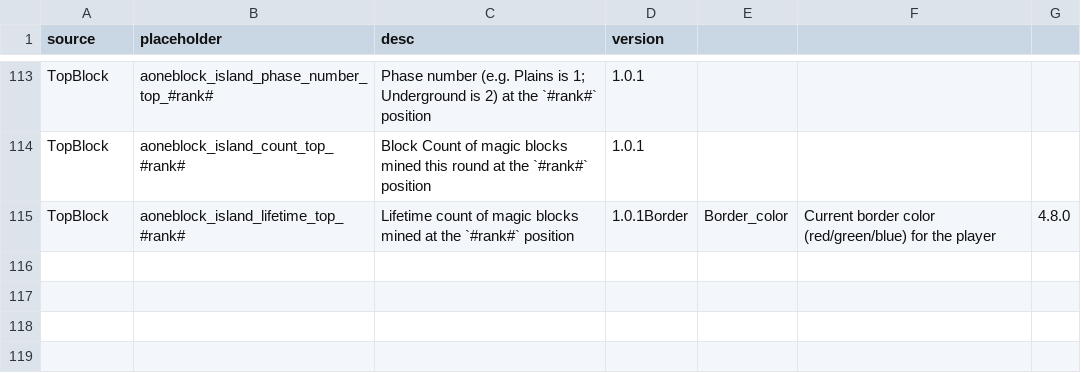
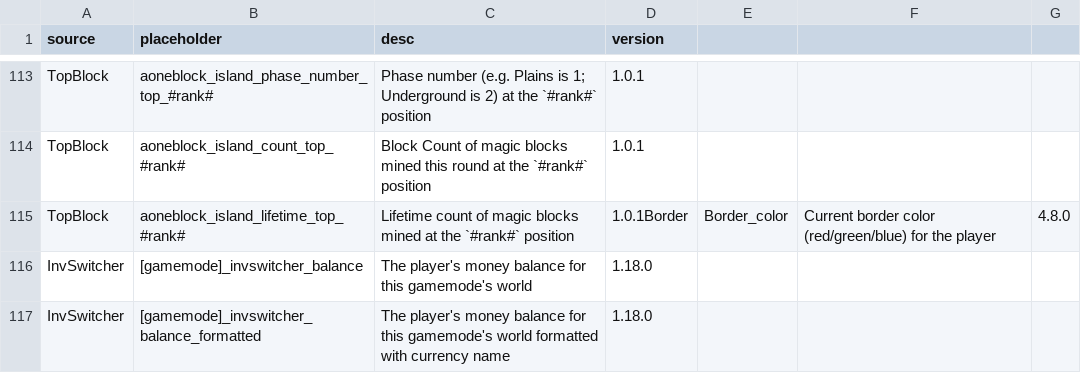
Before and after one commit to BentoBoxWorld/docs-chinese, a CSV file: data/placeholders.csv, drawn as a sheet; only a part is shown, gaps mark what is left out; the diff names each change by its address in the sheet, - before the commit and + after, or states it on an @@ line.

```diff
--- a/data/placeholders.csv
+++ b/data/placeholders.csv
+row 116: InvSwitcher | [gamemode]_invswitcher_balance | The player's money balance for this gamemode's world | 1.18.0
+row 117: InvSwitcher | [gamemode]_invswitcher_balance_formatted | The player's money balance for this gamemode's world formatted with currency name | 1.18.0
```
Also changed, not shown: 6 other files.
